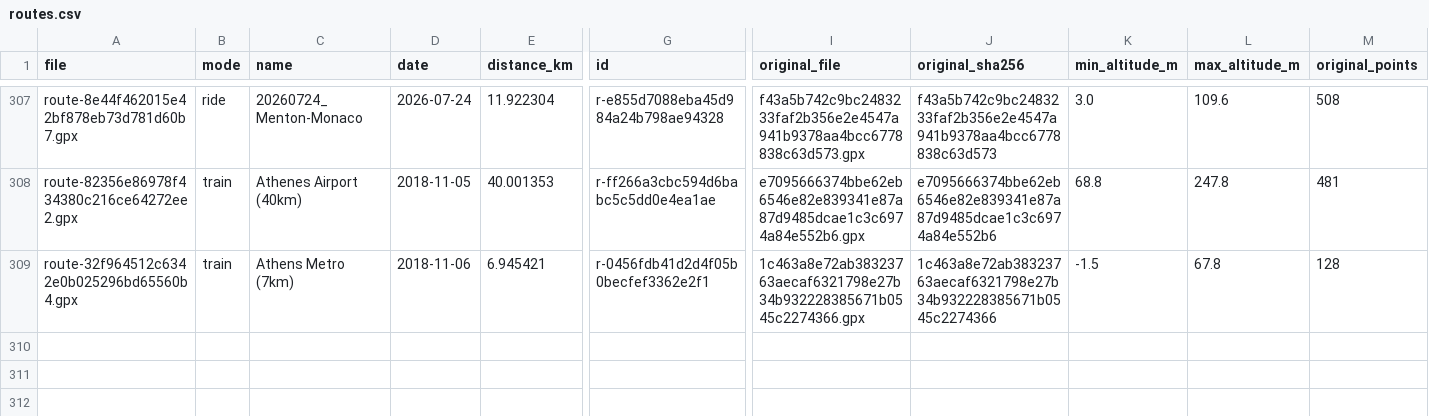
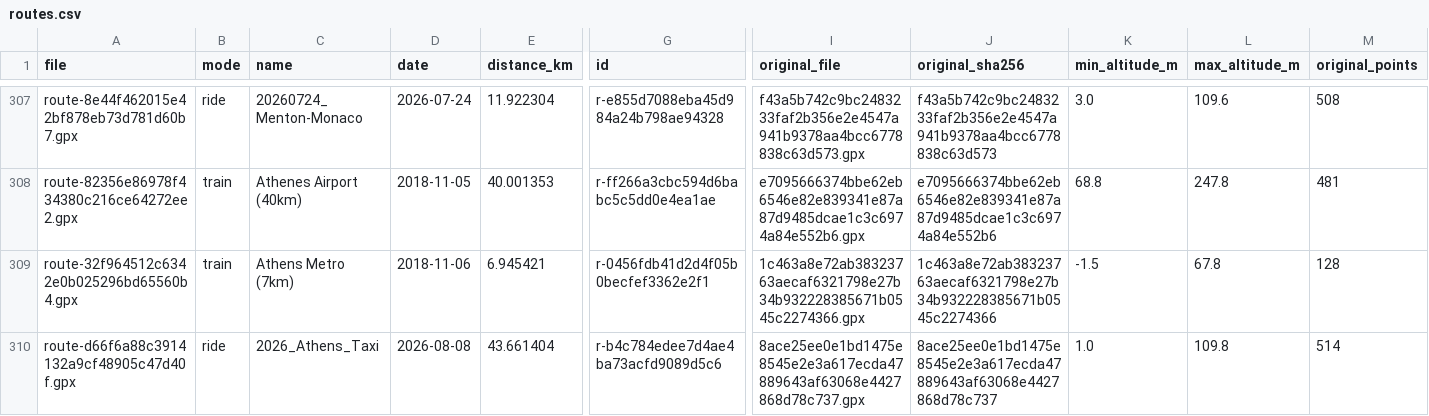
Before and after one commit to mikedg0008/yatutbuv, a CSV file: data/routes.csv, drawn as a sheet; only a part is shown, gaps mark what is left out; rows hold the shown columns only; the diff names each change by its address in the sheet, - before the commit and + after, or states it on an @@ line.

```diff
--- a/data/routes.csv
+++ b/data/routes.csv
+row 310: route-d66f6a88c3914132a9cf48905c47d40f.gpx | ride | 2026_Athens_Taxi | 2026-08-08 | 43.661404 | r-b4c784edee7d4ae4ba73acfd9089d5c6 | 8ace25ee0e1bd1475e8545e2e3a617ecda47889643af63068e4427868d78c737.gpx | 8ace25ee0e1bd1475e8545e2e3a617ecda47889643af63068e4427868d78c737 | 1.0 | 109.8 | 514
```
Also changed, not shown: data/points.csv, 4 other files.
